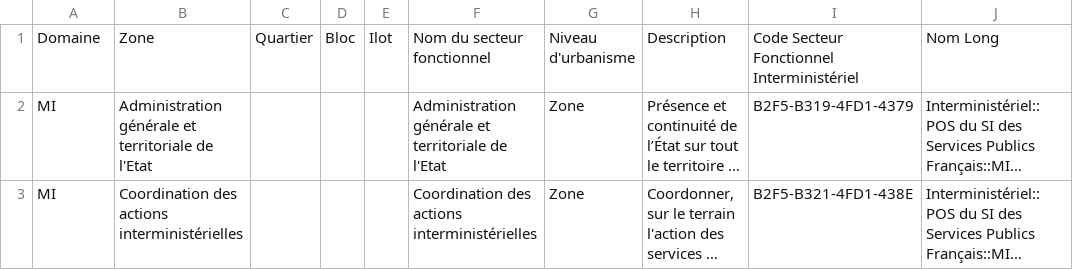
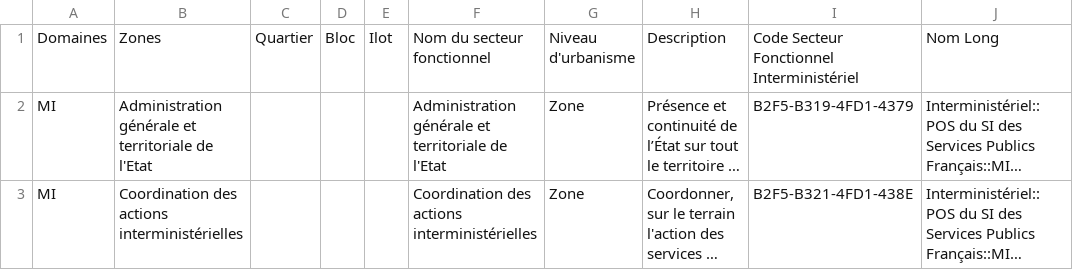
Before and after one commit to DISIC/GMR-sandbox, a CSV file: Extraction POS NRF.csv, drawn as a sheet; only a part is shown; long unchanged cells end in …; the diff names each change by its address in the sheet, - before the commit and + after, or states it on an @@ line.

Commit message:
Update Extraction POS NRF.csv

```diff
--- a/Extraction POS NRF.csv
+++ b/Extraction POS NRF.csv
-A1: Domaine
+A1: Domaines
-B1: Zone
+B1: Zones
```
